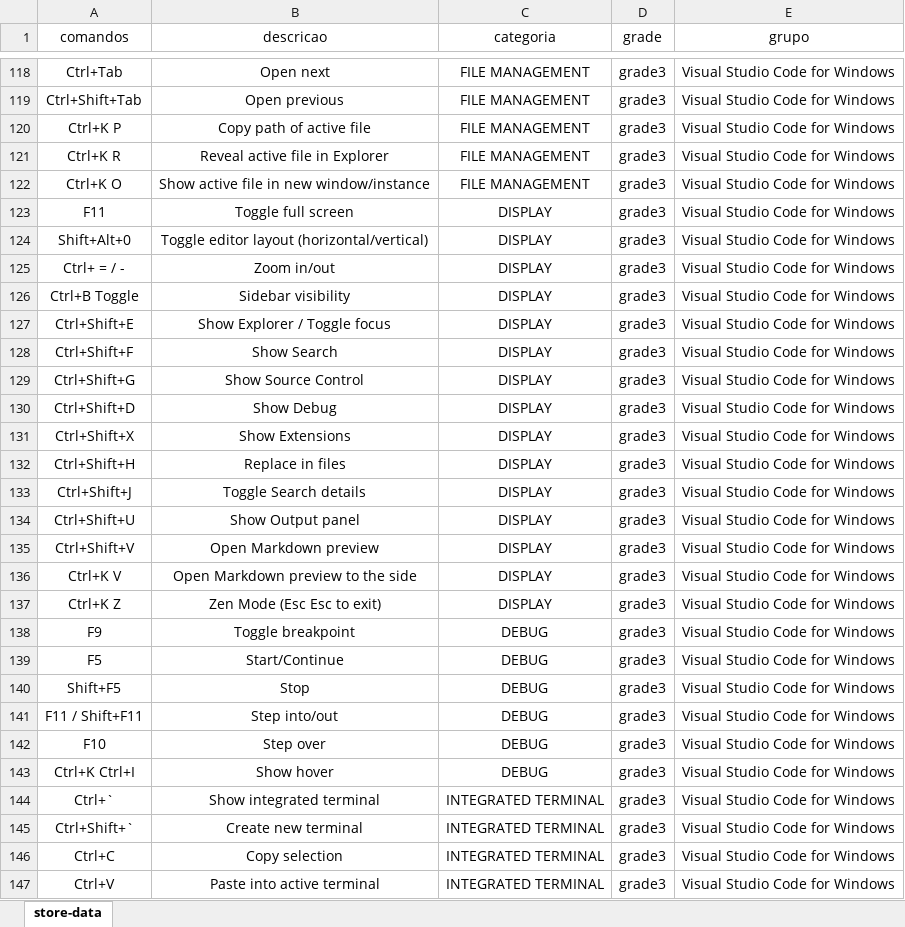
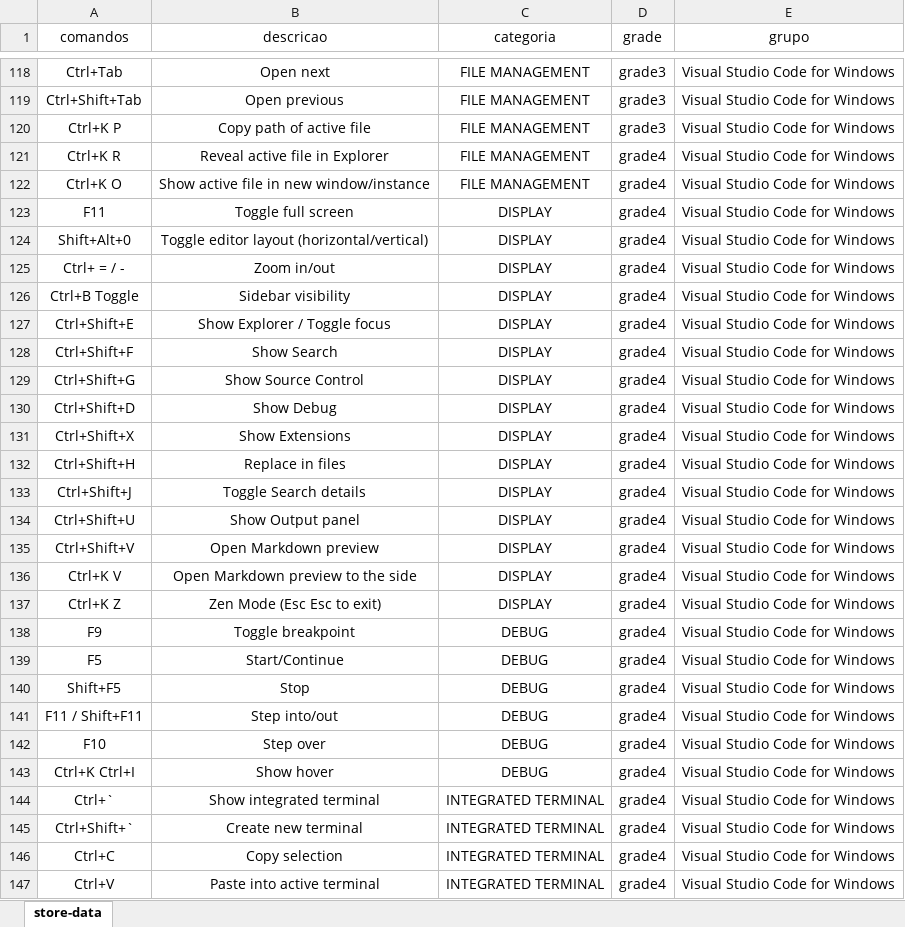
Before and after one commit to ConradoAlmeida/cheatsheets, an Excel workbook: _data/store-data.xlsx, sheet store-data, drawn as a sheet; only a part is shown, gaps mark what is left out; values as stored, in another font and other column widths than the file's, no borders; the diff covers the shown part only; the diff names each change by its address in the sheet, - before the commit and + after, or states it on an @@ line.

Commit message:
ajustando grupos

```diff
--- a/_data/store-data.xlsx (sheet store-data)
+++ b/_data/store-data.xlsx (sheet store-data)
-D121:D147 (grade): grade3
+D121:D147 (grade): grade4
```
Also changed, not shown: 14 edited cells elsewhere in this sheet, 1 other file.
